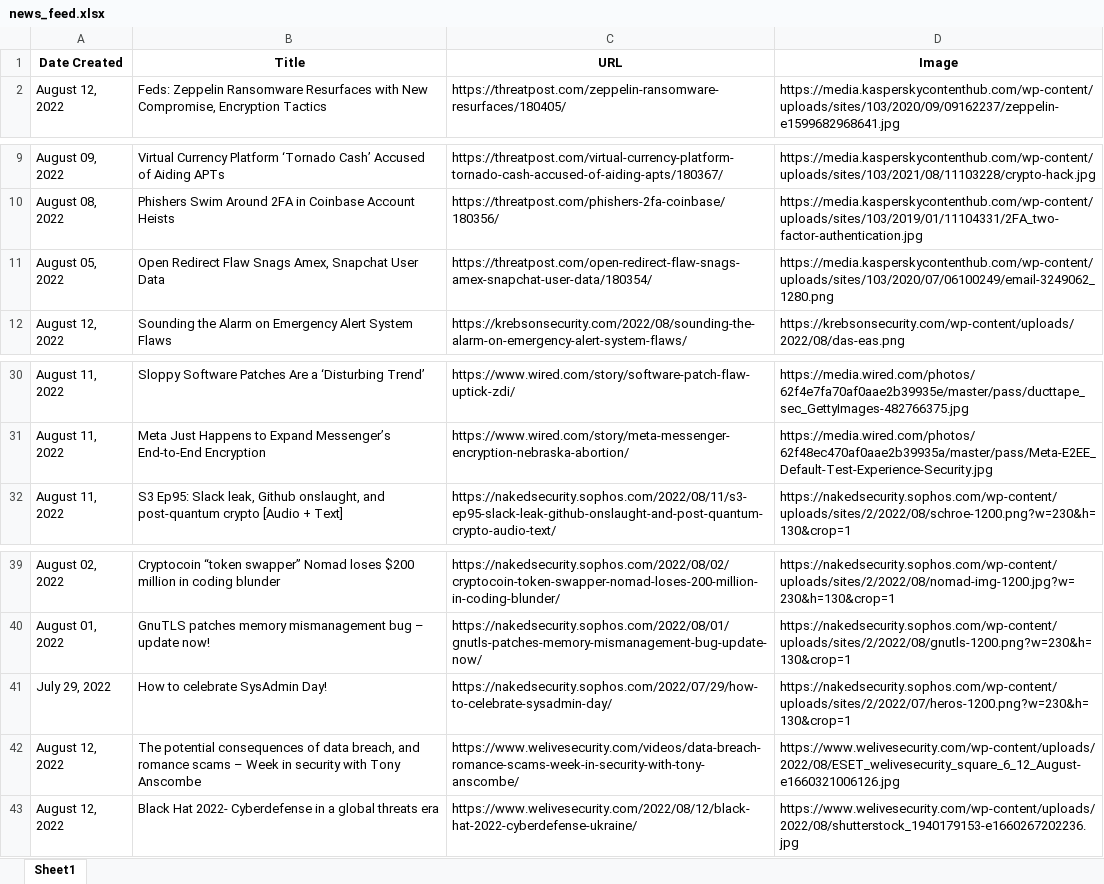
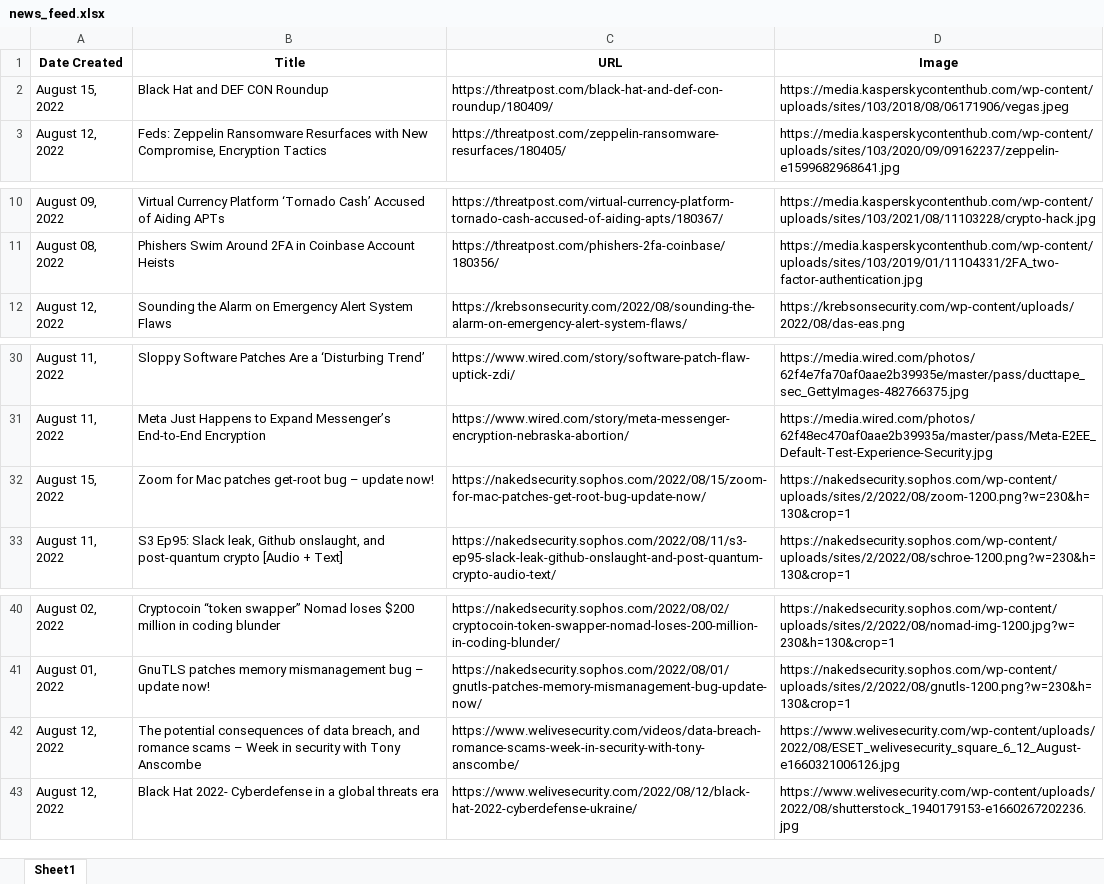
Before and after one commit to thecyberbytes/thecyberbytes.github.io, an Excel workbook: cyber_web/excels/news_feed.xlsx, sheet Sheet1, drawn as a sheet; only a part is shown, gaps mark what is left out; values as stored, in another font and other column widths than the file's, no borders; removed rows and columns are numbered as before the commit, all else as after; the diff names each change by its address in the sheet, - before the commit and + after, or states it on an @@ line.

```diff
--- a/cyber_web/excels/news_feed.xlsx (sheet Sheet1)
+++ b/cyber_web/excels/news_feed.xlsx (sheet Sheet1)
+row 2: August 15, 2022 | Black Hat and DEF CON Roundup | https://threatpost.com/black-hat-and-def-con-roundup/180409/ | https://media.kasperskycontenthub.com/wp-content/uploads/sites/103/2018/08/06171906/vegas.jpeg
-row 11: August 05, 2022 | Open Redirect Flaw Snags Amex, Snapchat User Data | https://threatpost.com/open-redirect-flaw-snags-amex-snapchat-user-data/180354/ | https://media.kasperskycontenthub.com/wp-content/uploads/sites/103/2020/07/06100249/email-3249062_1280.png
+row 32: August 15, 2022 | Zoom for Mac patches get-root bug – update now! | https://nakedsecurity.sophos.com/2022/08/15/zoom-for-mac-patches-get-root-bug-update-now/ | https://nakedsecurity.sophos.com/wp-content/uploads/sites/2/2022/08/zoom-1200.png?w=230&h=130&crop=1
-row 41: July 29, 2022 | How to celebrate SysAdmin Day! | https://nakedsecurity.sophos.com/2022/07/29/how-to-celebrate-sysadmin-day/ | https://nakedsecurity.sophos.com/wp-content/uploads/sites/2/2022/07/heros-1200.png?w=230&h=130&crop=1
```
Also changed, not shown: cyber_web/excels/blog_feed.xlsx, cyber_web/excels/news_categorized.xlsx, 26 other files.
